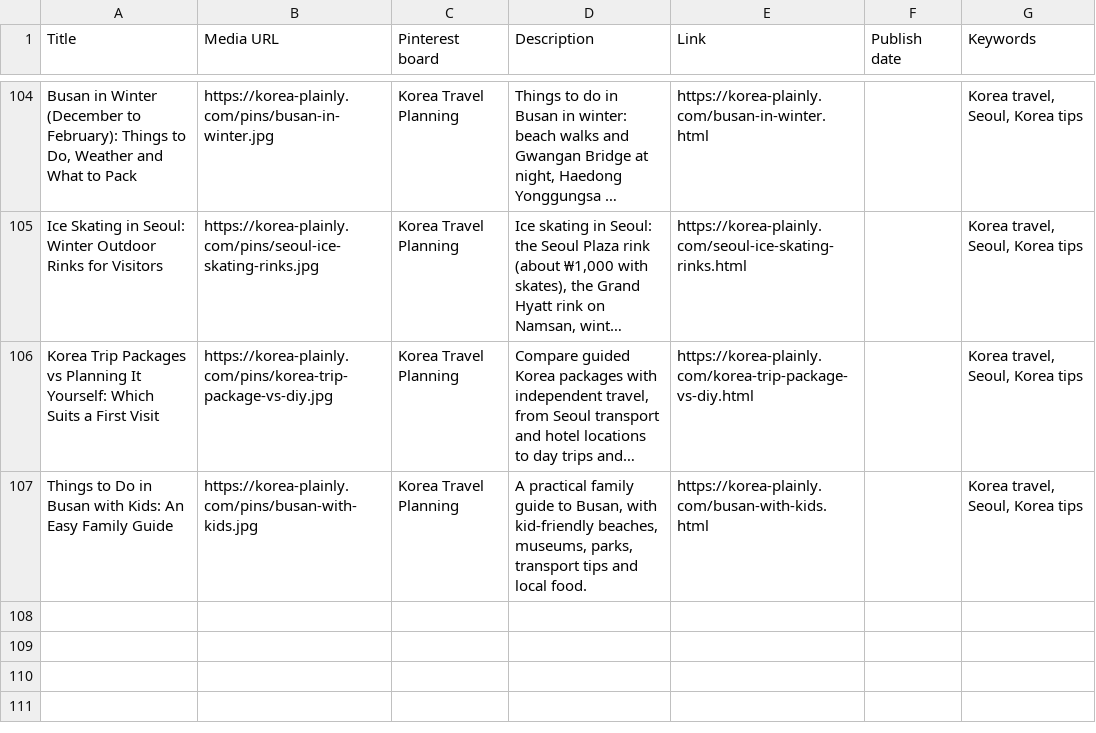
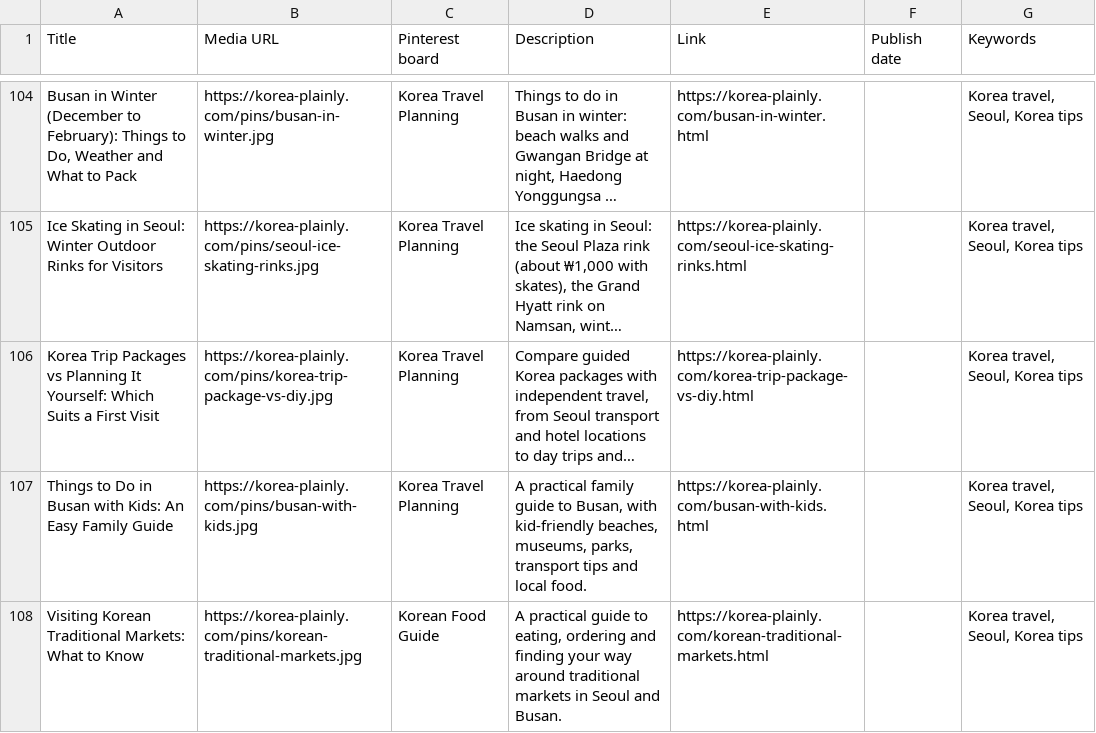
Before and after one commit to JungSuk-Kim/korea-plainly, a CSV file: pins/pins.csv, drawn as a sheet; only a part is shown, gaps mark what is left out; long unchanged cells end in …; the diff names each change by its address in the sheet, - before the commit and + after, or states it on an @@ line.

```diff
--- a/pins/pins.csv
+++ b/pins/pins.csv
+row 108: Visiting Korean Traditional Markets: What to Know | https://korea-plainly.com/pins/korean-traditional-markets.jpg | Korean Food Guide | A practical guide to eating, ordering and finding your way around traditional markets in Seoul and Busan. | https://korea-plainly.com/korean-traditional-markets.html |  | Korea travel, Seoul, Korea tips
```
Also changed, not shown: 16 other files.
